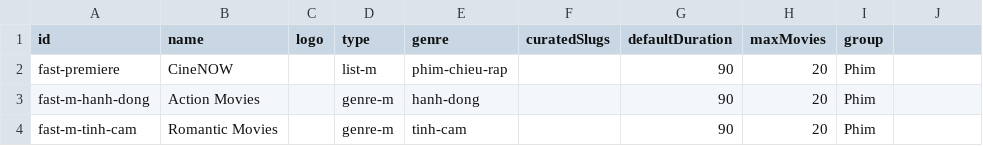
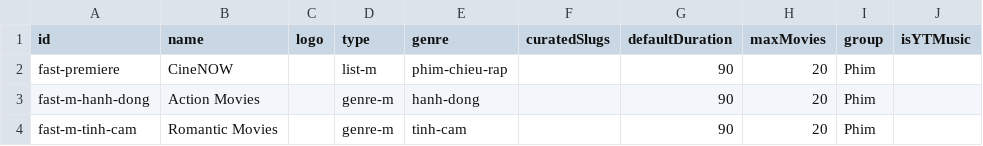
Before and after one commit to ducnt123/tvtools, a CSV file: fast-channels.csv, drawn as a sheet; only a part is shown.

Commit message:
Update fast-channels.csv

```diff
--- a/fast-channels.csv
+++ b/fast-channels.csv
@@ -1,2 +1,2 @@
-id,name,logo,type,genre,curatedSlugs,defaultDuration,maxMovies,group
+id,name,logo,type,genre,curatedSlugs,defaultDuration,maxMovies,group,isYTMusic
 fast-premiere,CineNOW,,list-m,phim-chieu-rap,,90,20,Phim
```
